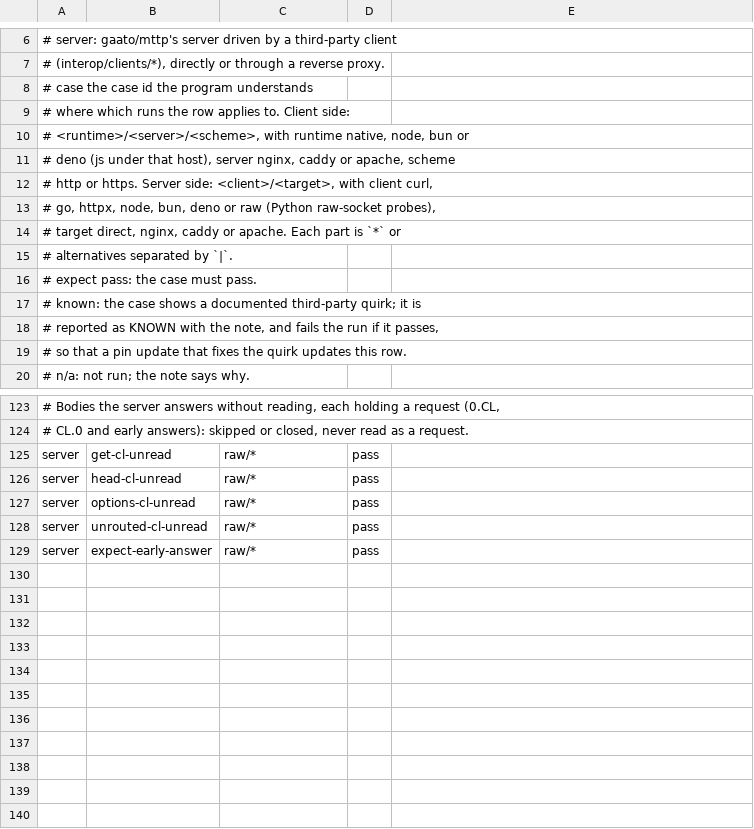
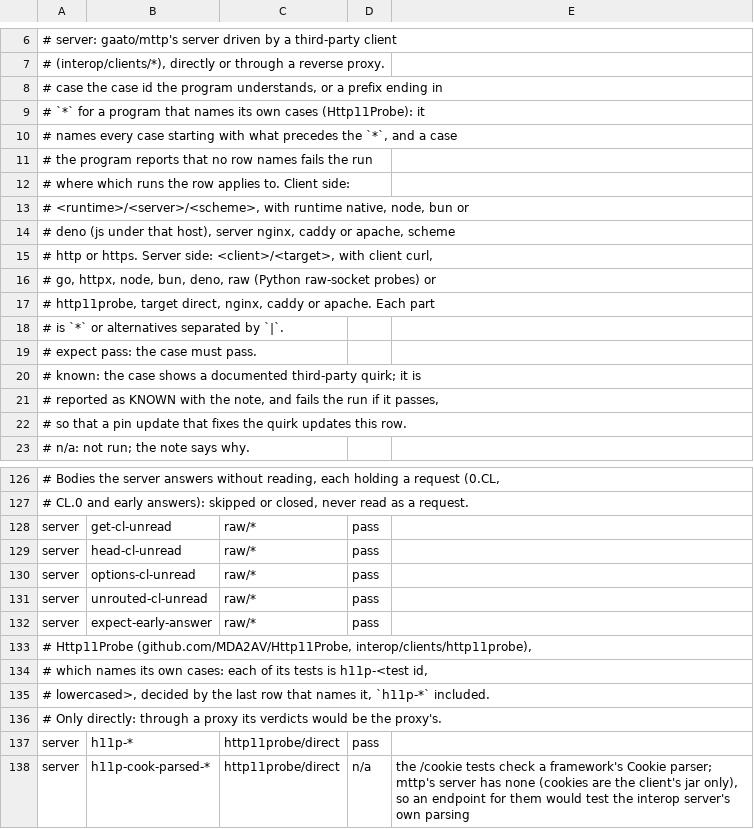
Before and after one commit to gaato/mttp, a TSV file: interop/cases.tsv, drawn as a sheet; only a part is shown, gaps mark what is left out.

Commit message:
Probe the server with Http11Probe in the interop suite
Http11Probe (github.com/MDA2AV/Http11Probe, MIT) is a third-party suite of
about 200 raw-socket tests of HTTP/1.1 servers. Running it against the
interop server checks mttp's server against an outside reading of RFC 9110
and 9112, not only against the probes written alongside it.

The project publishes no image, so run.mbtx builds it from source at a
pinned commit in the .NET SDK image (pinned by digest in images.tsv) and
keeps the build in _build/interop/http11probe, so a rerun needs no
network. The SDK image has no Python and the Python image no .NET, so the
probe writes its JSON report and adapter.py turns it into CASE lines in the
Python image. It runs only directly: through a proxy its verdicts would be
the proxy's. The interop server gains the endpoints the probe expects: `/`
(POST echoes the body), OPTIONS *, and the header fields in /echo.

Its tests name their own cases, so cases.tsv now accepts a prefix row
(`h11p-*`) decided by the same last-match rule; a reported case no row
names, and a prefix nothing was reported under, fail the run.

The probe found two mttp bugs, fixed here with tests:

- A request with `Transfer-Encoding: chunked, gzip` was answered 501. RFC
  9112 section 6.3 says a request whose final coding is not chunked has no
  reliable length and the server MUST answer 400 and close. It is now
  malformed (400); an unknown coding with chunked last stays 501, and a
  response with chunked before another coding stays unsupported, since a
  response may be read to its close.
- A head past max_header_bytes was answered 431 even when the request line
  ran past the limit. RFC 9112 section 3 asks for 501 when the method is
  longer than any implemented and 414 (a MUST) when the target is longer
  than the server parses; 431 is for header fields. The server now follows
  the request line through the limit and answers for the part that ran
  past it.

h11p-comp-date-header still fails: the server sends no Date field, which
RFC 9110 section 6.6.1 requires of an origin server with a clock, and
whether the engine or the application should add it is not decided yet.

```diff
--- a/interop/cases.tsv
+++ b/interop/cases.tsv
@@ -7,3 +7,6 @@
 #           (interop/clients/*), directly or through a reverse proxy.
-#   case    the case id the program understands
+#   case    the case id the program understands, or a prefix ending in
+#           `*` for a program that names its own cases (Http11Probe): it
+#           names every case starting with what precedes the `*`, and a case
+#           the program reports that no row names fails the run
 #   where   which runs the row applies to. Client side:
@@ -12,5 +15,5 @@
 #           http or https. Server side: <client>/<target>, with client curl,
-#           go, httpx, node, bun, deno or raw (Python raw-socket probes),
-#           target direct, nginx, caddy or apache. Each part is `*` or
-#           alternatives separated by `|`.
+#           go, httpx, node, bun, deno, raw (Python raw-socket probes) or
+#           http11probe, target direct, nginx, caddy or apache. Each part
+#           is `*` or alternatives separated by `|`.
 #   expect  pass: the case must pass.
@@ -129 +132,7 @@ server	unrouted-cl-unread	raw/*	pass
 server	expect-early-answer	raw/*	pass
+# Http11Probe (github.com/MDA2AV/Http11Probe, interop/clients/http11probe),
+# which names its own cases: each of its tests is h11p-<test id,
+# lowercased>, decided by the last row that names it, `h11p-*` included.
+# Only directly: through a proxy its verdicts would be the proxy's.
+server	h11p-*	http11probe/direct	pass
+server	h11p-cook-parsed-*	http11probe/direct	n/a	the /cookie tests check a framework's Cookie parser; mttp's server has none (cookies are the client's jar only), so an endpoint for them would test the interop server's own parsing
```
Also changed, not shown: interop/images.tsv, 15 other files.
